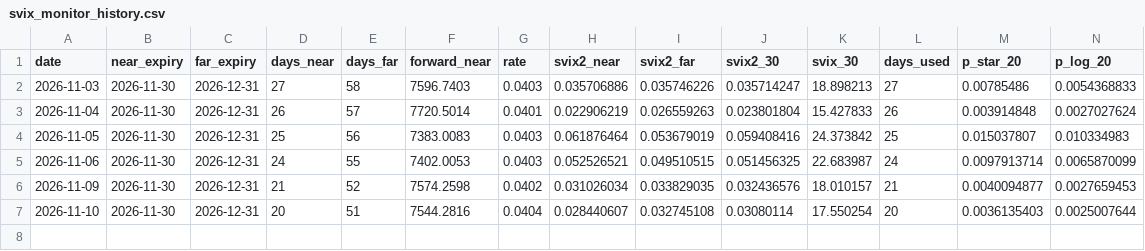
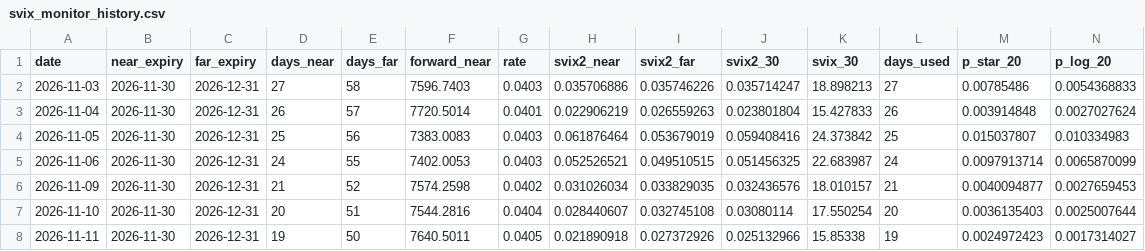
Before and after one commit to khammonds530-max/svix-crash-monitor, a CSV file: svix_monitor_history.csv, drawn as a sheet; only a part is shown; rows hold the shown columns only; the diff names each change by its address in the sheet, - before the commit and + after, or states it on an @@ line.

```diff
--- a/svix_monitor_history.csv
+++ b/svix_monitor_history.csv
+row 8: 2026-11-11 | 2026-11-30 | 2026-12-31 | 19 | 50 | 7640.5011 | 0.0405 | 0.021890918 | 0.027372926 | 0.025132966 | 15.85338 | 19 | 0.0024972423 | 0.0017314027
```
